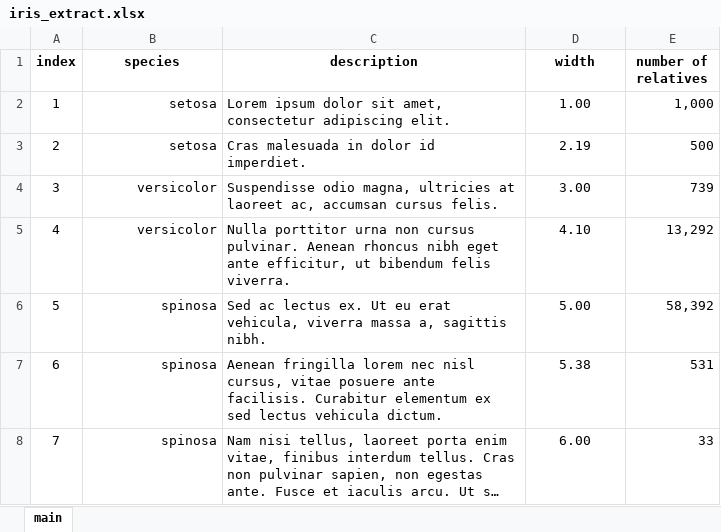
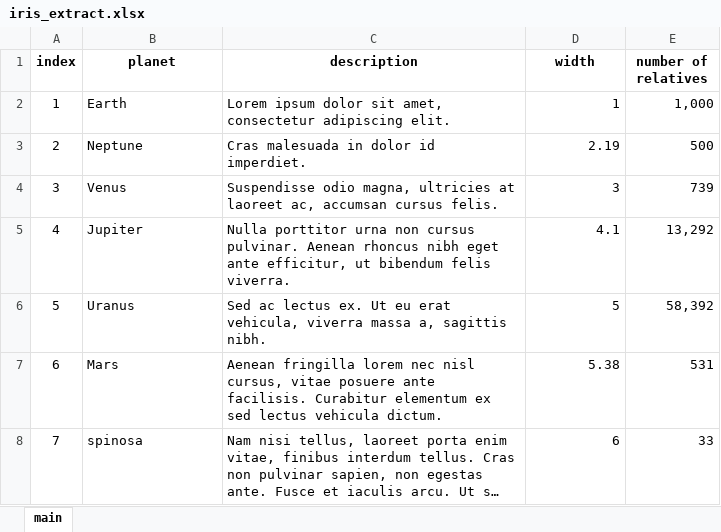
Before and after one commit to EvgeniiZorin/Handbook_Data-Science, an Excel workbook: output/iris_extract.xlsx, sheet main, drawn as a sheet; long unchanged cells end in …; values as stored, in another font and other column widths than the file's, no borders; conditional formats not drawn; the diff names each change by its address in the sheet, - before the commit and + after, or states it on an @@ line.

```diff
--- a/output/iris_extract.xlsx (sheet main)
+++ b/output/iris_extract.xlsx (sheet main)
-B1: species
+B1: planet
-B2 (planet): setosa
+B2 (planet): Earth
-B2:B8 alignment: right
+B2:B8 alignment: left
-D2 (width): 1.00
+D2 (width): 1
-D2:D8 alignment: center
+D2:D8 alignment: right
-B3 (planet): setosa
+B3 (planet): Neptune
-B4 (planet): versicolor
+B4 (planet): Venus
-D4 (width): 3.00
+D4 (width): 3
-B5 (planet): versicolor
+B5 (planet): Jupiter
-D5 (width): 4.10
+D5 (width): 4.1
-B6 (planet): spinosa
+B6 (planet): Uranus
-D6 (width): 5.00
+D6 (width): 5
-B7 (planet): spinosa
+B7 (planet): Mars
-D8 (width): 6.00
+D8 (width): 6
```
Also changed, not shown: 6 other files.
